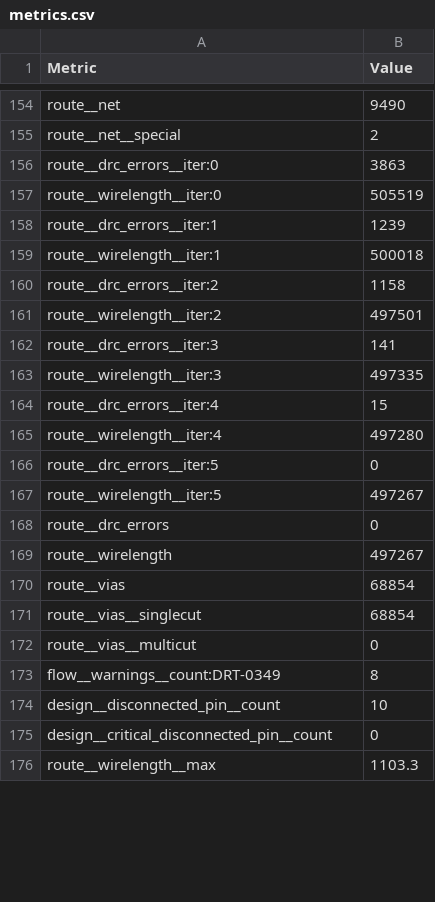
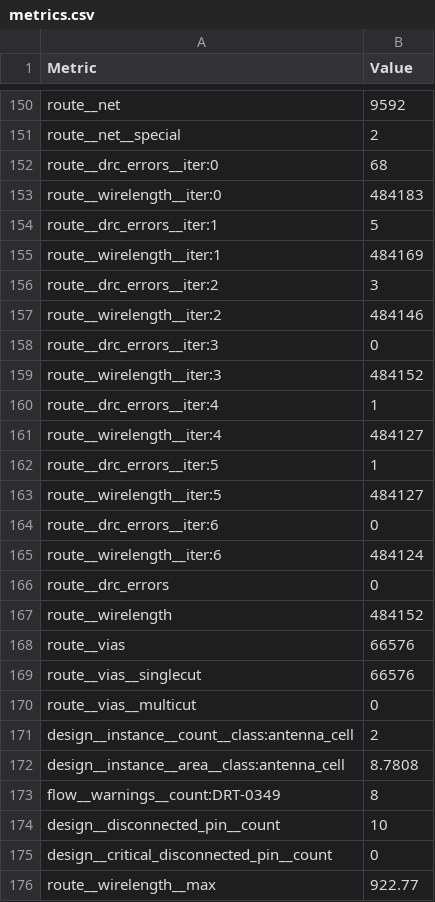
Before and after one commit to TinyTapeout/tinytapeout-boat-26, a CSV file: projects/tt_um_toivoh_demo_4tile/stats/metrics.csv, drawn as a sheet; only a part is shown, gaps mark what is left out; addresses are those after the commit; the diff covers the shown part only; the diff names each change by its address in the sheet, - before the commit and + after, or states it on an @@ line.

```diff
--- a/projects/tt_um_toivoh_demo_4tile/stats/metrics.csv
+++ b/projects/tt_um_toivoh_demo_4tile/stats/metrics.csv
-B150 (Value): 9490
+B150 (Value): 9592
-B152 (Value): 3863
+B152 (Value): 68
-B153 (Value): 505519
+B153 (Value): 484183
-B154 (Value): 1239
+B154 (Value): 5
-B155 (Value): 500018
+B155 (Value): 484169
-B156 (Value): 1158
+B156 (Value): 3
-B157 (Value): 497501
+B157 (Value): 484146
-B158 (Value): 141
+B158 (Value): 0
-B159 (Value): 497335
+B159 (Value): 484152
-B160 (Value): 15
+B160 (Value): 1
-B161 (Value): 497280
+B161 (Value): 484127
-B162 (Value): 0
+B162 (Value): 1
-B163 (Value): 497267
+B163 (Value): 484127
+row 164: route__drc_errors__iter:6 | 0
+row 165: route__wirelength__iter:6 | 484124
-B167 (Value): 497267
+B167 (Value): 484152
-B168:B169 (Value): 68854
+B168:B169 (Value): 66576
+row 171: design__instance__count__class:antenna_cell | 2
+row 172: design__instance__area__class:antenna_cell | 8.7808
-B176 (Value): 1103.3
+B176 (Value): 922.77
```
Also changed, not shown: 4 removed rows and 152 edited cells elsewhere in this file, 5 other files.
